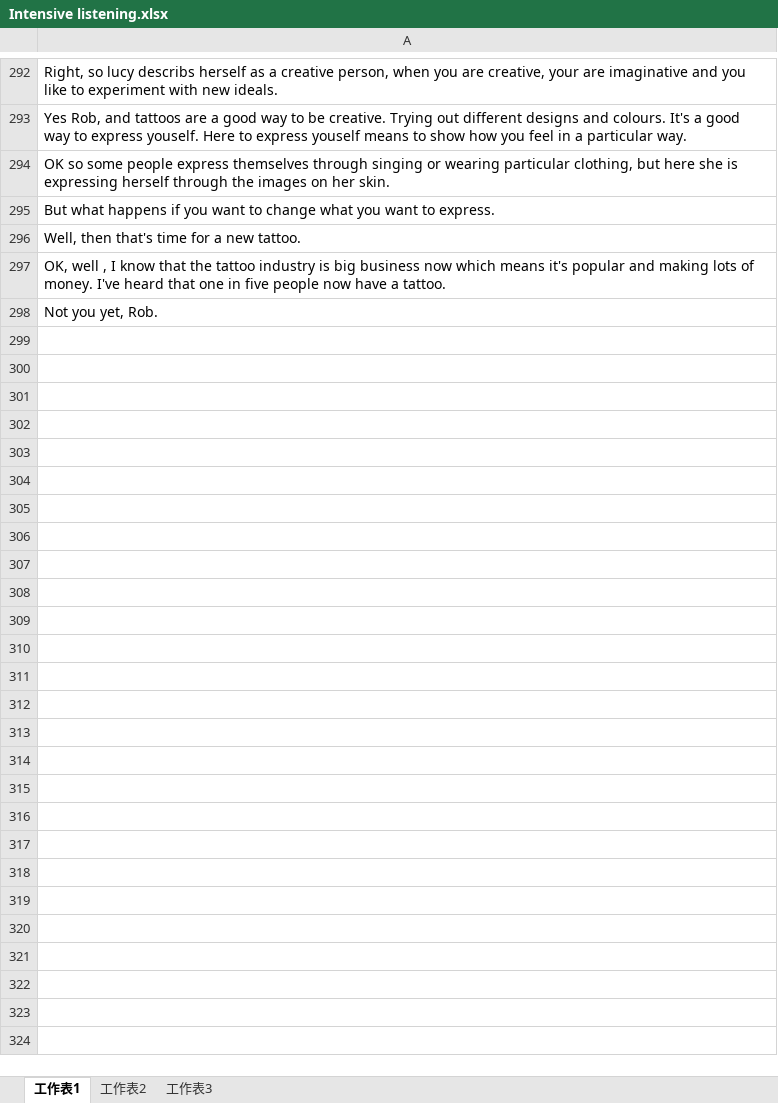
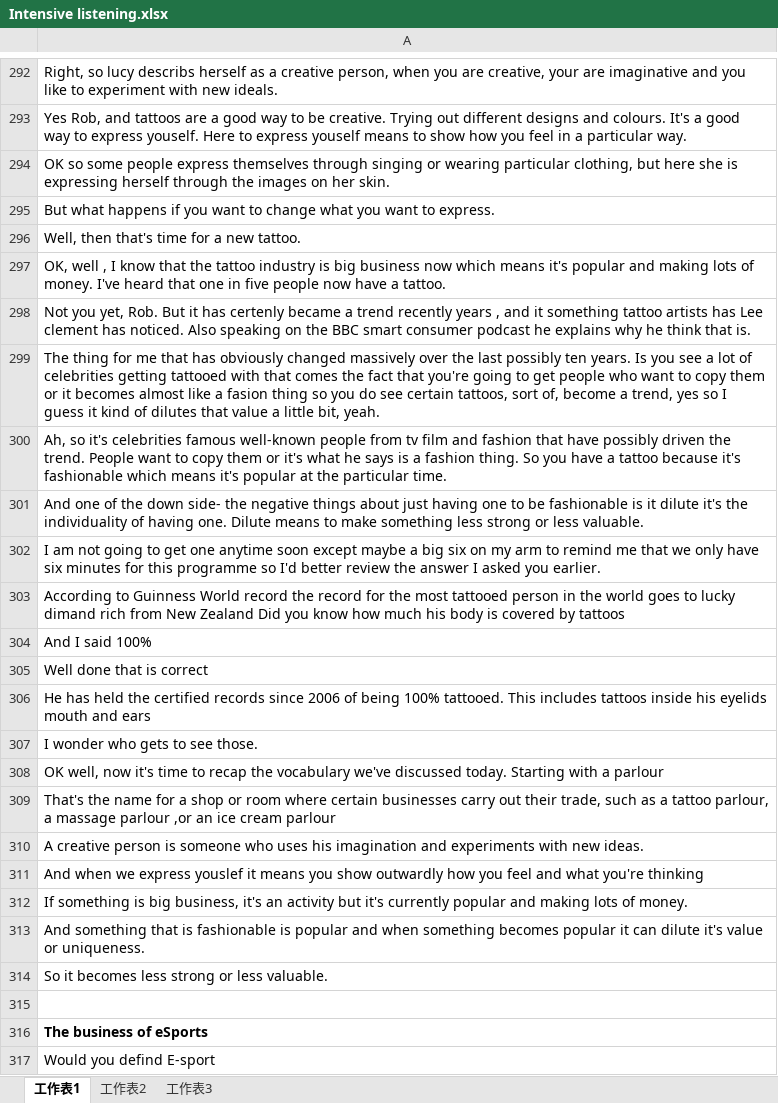
Before and after one commit to scozirge/Notes, an Excel workbook: Intensive listening.xlsx, sheet 工作表1, drawn as a sheet; only a part is shown, gaps mark what is left out; values as stored, in another font and other column widths than the file's, no borders; the diff covers the shown part only; the diff names each change by its address in the sheet, - before the commit and + after, or states it on an @@ line.

```diff
--- a/Intensive listening.xlsx (sheet 工作表1)
+++ b/Intensive listening.xlsx (sheet 工作表1)
-A298: …yet, Rob.
+A298: …yet, Rob. But it has certenly became a trend recently years , and it something tattoo artists has Lee clement has noticed. Also speaking on the BBC smart consumer podcast he explains why he think that is.
+row 299: The thing for me that has obviously changed massively over the last possibly ten years. Is you see a lot of celebrities getting tattooed with that comes the fact that you're going to get people who want to copy them or it becomes almost like a fasion thing so you do see certain tattoos, sort of, become a trend, yes so I guess it kind of dilutes that value a little bit, yeah.
+row 300: Ah, so it's celebrities famous well-known people from tv film and fashion that have possibly driven the trend. People want to copy them or it's what he says is a fashion thing. So you have a tattoo because it's fashionable which means it's popular at the particular time.
+row 301: And one of the down side- the negative things about just having one to be fashionable is it dilute it's the individuality of having one. Dilute means to make something less strong or less valuable.
+row 302: I am not going to get one anytime soon except maybe a big six on my arm to remind me that we only have six minutes for this programme so I'd better review the answer I asked you earlier.
+row 303: According to Guinness World record the record for the most tattooed person in the world goes to lucky dimand rich from New Zealand Did you know how much his body is covered by tattoos
+row 304: And I said 100%
+row 305: Well done that is correct
+row 306: He has held the certified records since 2006 of being 100% tattooed. This includes tattoos inside his eyelids mouth and ears
+row 307: I wonder who gets to see those.
+row 308: OK well, now it's time to recap the vocabulary we've discussed today. Starting with a parlour
+row 309: That's the name for a shop or room where certain businesses carry out their trade, such as a tattoo parlour, a massage parlour ,or an ice cream parlour
+row 310: A creative person is someone who uses his imagination and experiments with new ideas.
+row 311: And when we express youslef it means you show outwardly how you feel and what you're thinking
+row 312: If something is big business, it's an activity but it's currently popular and making lots of money.
+row 313: And something that is fashionable is popular and when something becomes popular it can dilute it's value or uniqueness.
+row 314: So it becomes less strong or less valuable.
+row 315: (empty)
+row 316: The business of eSports
+row 317: Would you defind E-sport
```
Also changed, not shown: 18 added rows elsewhere in this sheet.
